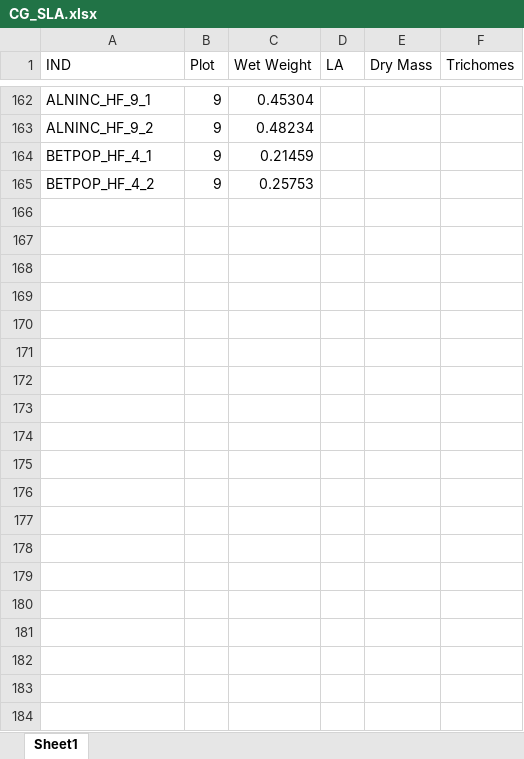
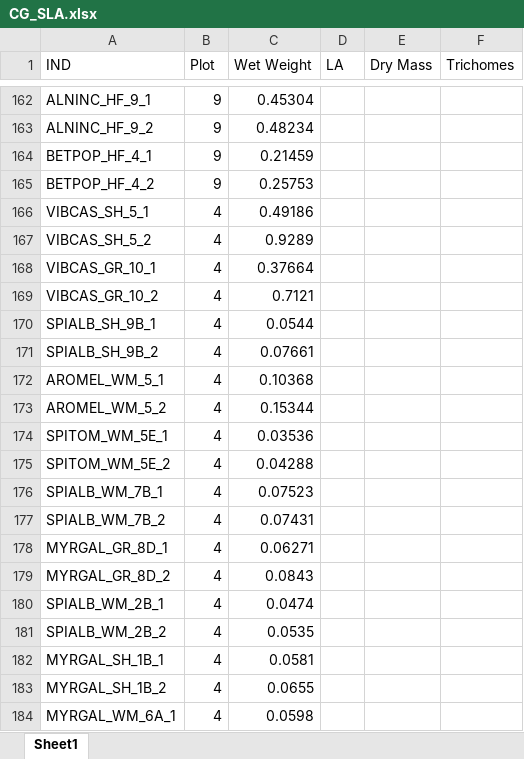
Before and after one commit to cchambe12/CGtraits, an Excel workbook: CG_SLA.xlsx, sheet Sheet1, drawn as a sheet; only a part is shown, gaps mark what is left out; values as stored, in another font and other column widths than the file's, no borders; the diff covers the shown part only; the diff names each change by its address in the sheet, - before the commit and + after, or states it on an @@ line.

```diff
--- a/CG_SLA.xlsx (sheet Sheet1)
+++ b/CG_SLA.xlsx (sheet Sheet1)
@@ row 166 unhidden: VIBCAS_SH_5_1 | 4 | 0.49186 @@
@@ row 167 unhidden: VIBCAS_SH_5_2 | 4 | 0.9289 @@
@@ row 168 unhidden: VIBCAS_GR_10_1 | 4 | 0.37664 @@
@@ row 169 unhidden: VIBCAS_GR_10_2 | 4 | 0.7121 @@
@@ row 170 unhidden: SPIALB_SH_9B_1 | 4 | 0.0544 @@
@@ row 171 unhidden: SPIALB_SH_9B_2 | 4 | 0.07661 @@
@@ row 172 unhidden: AROMEL_WM_5_1 | 4 | 0.10368 @@
@@ row 173 unhidden: AROMEL_WM_5_2 | 4 | 0.15344 @@
@@ row 174 unhidden: SPITOM_WM_5E_1 | 4 | 0.03536 @@
@@ row 175 unhidden: SPITOM_WM_5E_2 | 4 | 0.04288 @@
@@ row 176 unhidden: SPIALB_WM_7B_1 | 4 | 0.07523 @@
@@ row 177 unhidden: SPIALB_WM_7B_2 | 4 | 0.07431 @@
@@ row 178 unhidden: MYRGAL_GR_8D_1 | 4 | 0.06271 @@
@@ row 179 unhidden: MYRGAL_GR_8D_2 | 4 | 0.0843 @@
@@ row 180 unhidden: SPIALB_WM_2B_1 | 4 | 0.0474 @@
@@ row 181 unhidden: SPIALB_WM_2B_2 | 4 | 0.0535 @@
@@ row 182 unhidden: MYRGAL_SH_1B_1 | 4 | 0.0581 @@
@@ row 183 unhidden: MYRGAL_SH_1B_2 | 4 | 0.0655 @@
@@ row 184 unhidden: MYRGAL_WM_6A_1 | 4 | 0.0598 @@
```
Also changed, not shown: 34 added rows and 213 hidden or unhidden rows elsewhere in this sheet, 17 other files.
